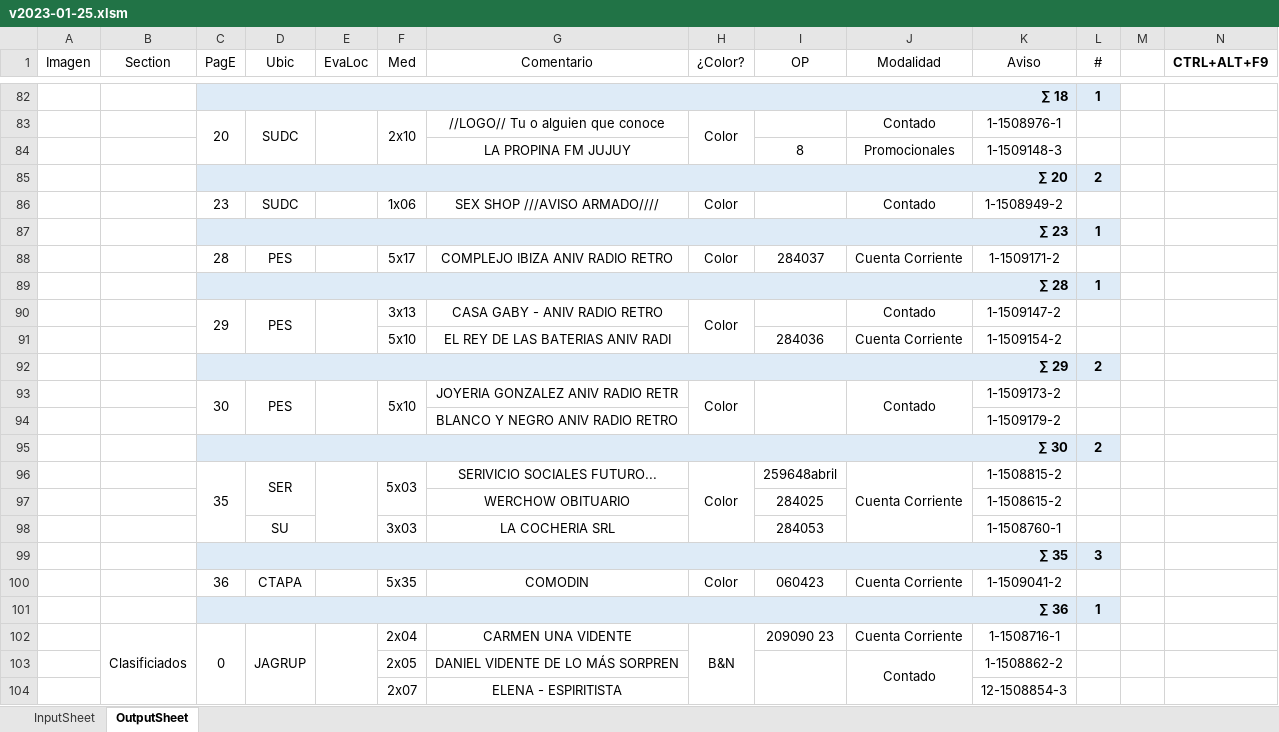
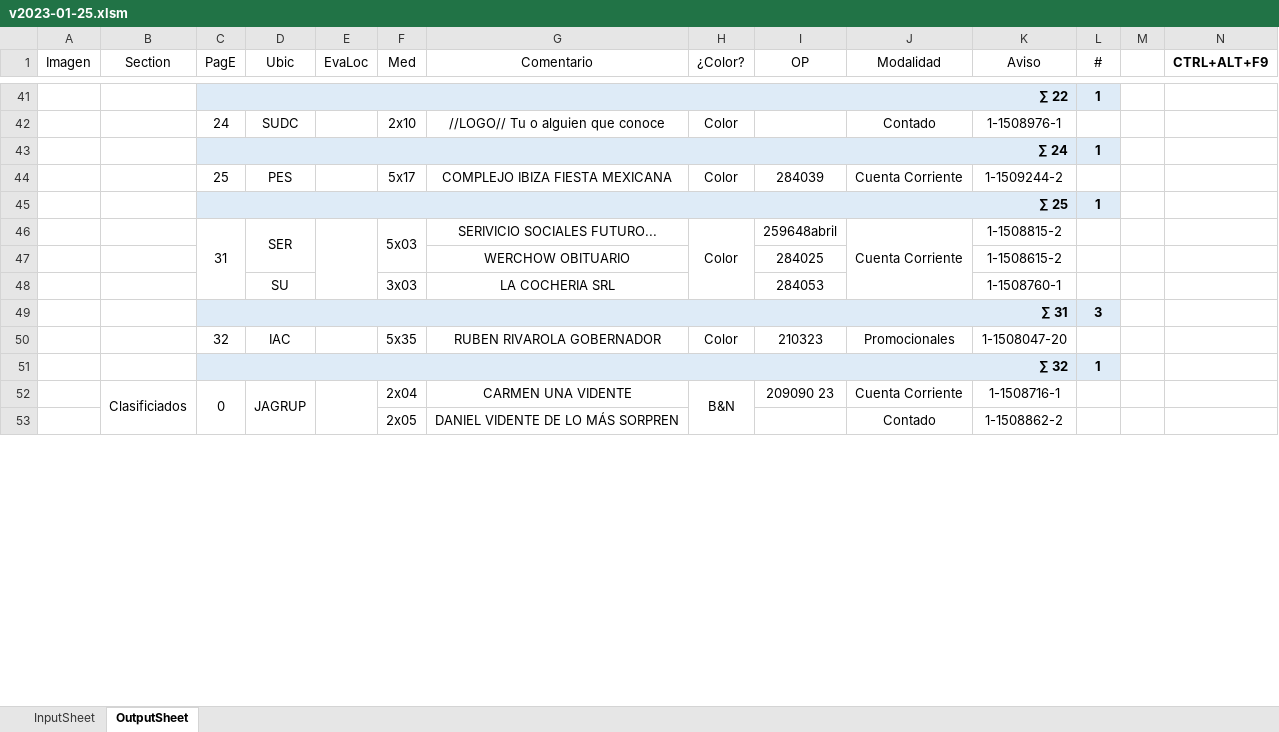
Before and after one commit to zherar7ordoya/AP6, an Excel workbook: Xtras/VBA/CdP/v2023-01-25.xlsm, sheet OutputSheet, drawn as a sheet; only a part is shown, gaps mark what is left out; values as stored, in another font and other column widths than the file's, no borders; conditional formats not drawn; removed rows and columns are numbered as before the commit, all else as after; the diff covers the shown part only; the diff names each change by its address in the sheet, - before the commit and + after, or states it on an @@ line.

```diff
--- a/Xtras/VBA/CdP/v2023-01-25.xlsm (sheet OutputSheet)
+++ b/Xtras/VBA/CdP/v2023-01-25.xlsm (sheet OutputSheet)
-C41 (PagE): ∑ 18
+C41 (PagE): ∑ 22
-C42 (PagE): 20
+C42 (PagE): 24
-C83:C84 merged
-D83:D84 merged
-E83:E84 merged
-F83:F84 merged
-H83:H84 merged
-row 84:  |  |  |  |  |  | LA PROPINA FM JUJUY |  | 8 | Promocionales | 1-1509148-3 | 1
-row 85:  |  | ∑ 20 |  |  |  |  |  |  |  |  | 2
-row 86:  |  | 23 | SUDC |  | 1x06 | SEX SHOP ///AVISO ARMADO//// | Color |  | Contado | 1-1508949-2 | 1
-C43 (PagE): ∑ 23
+C43 (PagE): ∑ 24
-C44 (PagE): 28
+C44 (PagE): 25
-G44 (Comentario): COMPLEJO IBIZA ANIV RADIO RETRO
+G44 (Comentario): COMPLEJO IBIZA FIESTA MEXICANA
-I44 (OP): 284037
+I44 (OP): 284039
-K44 (Aviso): 1-1509171-2
+K44 (Aviso): 1-1509244-2
-C45 (PagE): ∑ 28
+C45 (PagE): ∑ 25
-row 90:  |  | 29 | PES |  | 3x13 | CASA GABY - ANIV RADIO RETRO | Color |  | Contado | 1-1509147-2 | 1
-row 91:  |  |  |  |  | 5x10 | EL REY DE LAS BATERIAS ANIV RADI |  | 284036 | Cuenta Corriente | 1-1509154-2 | 1
-row 92:  |  | ∑ 29 |  |  |  |  |  |  |  |  | 2
-row 93:  |  | 30 | PES |  | 5x10 | JOYERIA GONZALEZ ANIV RADIO RETR | Color |  | Contado | 1-1509173-2 | 1
-row 94:  |  |  |  |  |  | BLANCO Y NEGRO ANIV RADIO RETRO |  |  |  | 1-1509179-2 | 1
-row 95:  |  | ∑ 30 |  |  |  |  |  |  |  |  | 2
-C46 (PagE): 35
+C46 (PagE): 31
-C49 (PagE): ∑ 35
+C49 (PagE): ∑ 31
-row 100:  |  | 36 | CTAPA |  | 5x35 | COMODIN | Color | 060423 | Cuenta Corriente | 1-1509041-2 | 1
+row 50:  |  | 32 | IAC |  | 5x35 | RUBEN RIVAROLA GOBERNADOR | Color | 210323 | Promocionales | 1-1508047-20 | 1
-C51 (PagE): ∑ 36
+C51 (PagE): ∑ 32
-I103:I104 merged
-J103:J104 merged
-row 104:  |  |  |  |  | 2x07 | ELENA - ESPIRITISTA |  |  |  | 12-1508854-3 | 1
```
Also changed, not shown: 6 added rows, 54 removed rows, 1 moved row, 25 edited cells and merged cells elsewhere in this sheet, formulas that keep their value, hidden cells, 12 other files.
